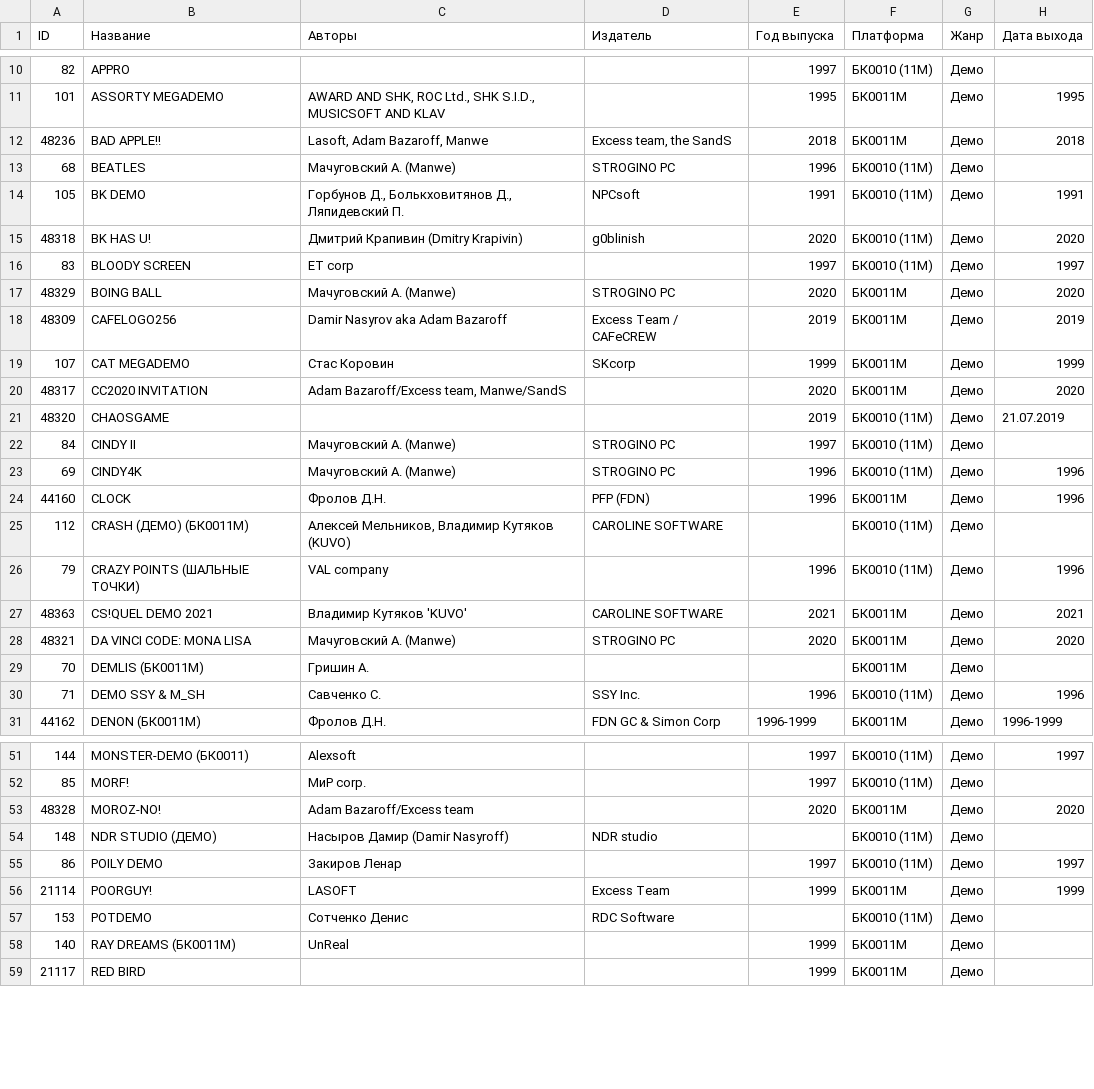
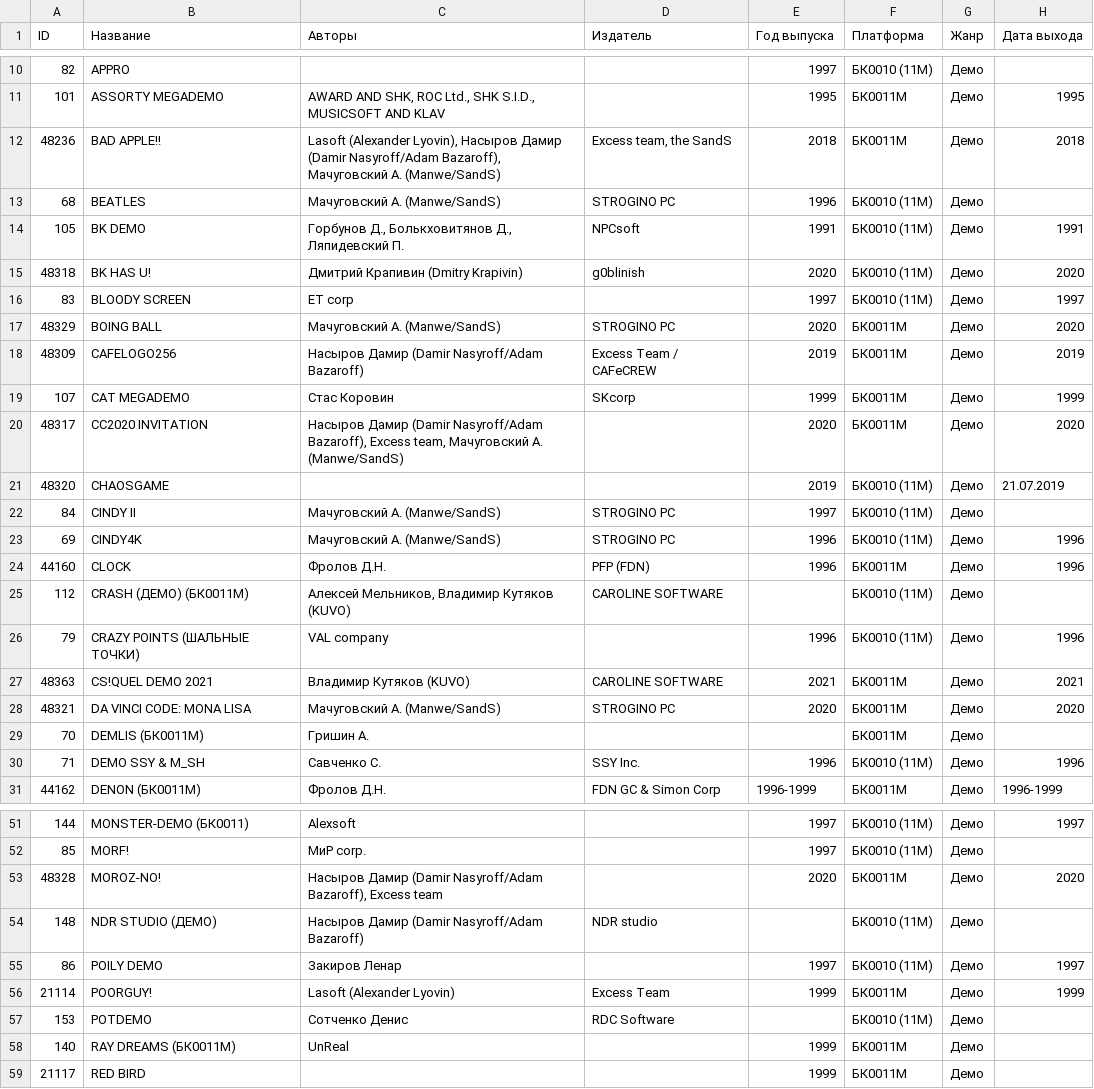
Before and after one commit to kalininskiy/bk-catalog, a CSV file: content/demoscene.csv, drawn as a sheet; only a part is shown, gaps mark what is left out; the diff covers the shown part only; the diff names each change by its address in the sheet, - before the commit and + after, or states it on an @@ line.

Commit message:
updates, bugfixes, refactoring: massive fixes in .csv + massive updates for table filters

```diff
--- a/content/demoscene.csv
+++ b/content/demoscene.csv
-C12 (Авторы): Lasoft, Adam Bazaroff, Manwe
+C12 (Авторы): Lasoft (Alexander Lyovin), Насыров Дамир (Damir Nasyroff/Adam Bazaroff), Мачуговский А. (Manwe/SandS)
-C13 (Авторы): Мачуговский А. (Manwe)
+C13 (Авторы): Мачуговский А. (Manwe/SandS)
-C17 (Авторы): Мачуговский А. (Manwe)
+C17 (Авторы): Мачуговский А. (Manwe/SandS)
-C18 (Авторы): Damir Nasyrov aka Adam Bazaroff
+C18 (Авторы): Насыров Дамир (Damir Nasyroff/Adam Bazaroff)
-C20 (Авторы): Adam Bazaroff/Excess team, Manwe/SandS
+C20 (Авторы): Насыров Дамир (Damir Nasyroff/Adam Bazaroff), Excess team, Мачуговский А. (Manwe/SandS)
-C22:C23 (Авторы): Мачуговский А. (Manwe)
+C22:C23 (Авторы): Мачуговский А. (Manwe/SandS)
-C27 (Авторы): Владимир Кутяков 'KUVO'
+C27 (Авторы): Владимир Кутяков (KUVO)
-C28 (Авторы): Мачуговский А. (Manwe)
+C28 (Авторы): Мачуговский А. (Manwe/SandS)
-C53 (Авторы): Adam Bazaroff/Excess team
+C53 (Авторы): Насыров Дамир (Damir Nasyroff/Adam Bazaroff), Excess team
-C54 (Авторы): Насыров Дамир (Damir Nasyroff)
+C54 (Авторы): Насыров Дамир (Damir Nasyroff/Adam Bazaroff)
-C56 (Авторы): LASOFT
+C56 (Авторы): Lasoft (Alexander Lyovin)
```
Also changed, not shown: 9 edited cells elsewhere in this file, content/games.csv, content/software.csv, 7 other files.
